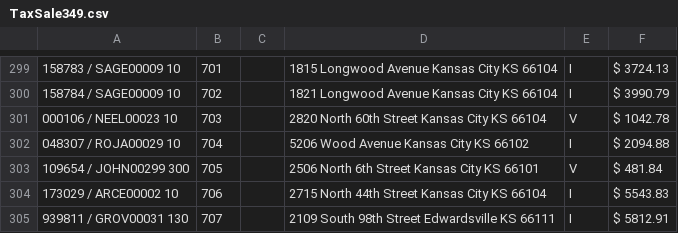
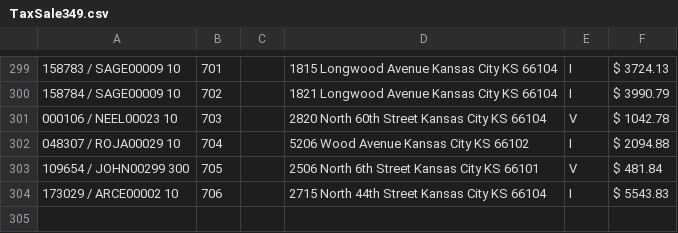
Before and after one commit to ocampossoto/TaxSaleList, a CSV file: docs/TaxSale349.csv, drawn as a sheet; only a part is shown, gaps mark what is left out; the diff names each change by its address in the sheet, - before the commit and + after, or states it on an @@ line.

```diff
--- a/docs/TaxSale349.csv
+++ b/docs/TaxSale349.csv
-row 305: 939811 / GROV00031 130 | 707 |  | 2109 South 98th Street Edwardsville KS 66111 | I | $ 5812.91
```
Also changed, not shown: 2 other files.
